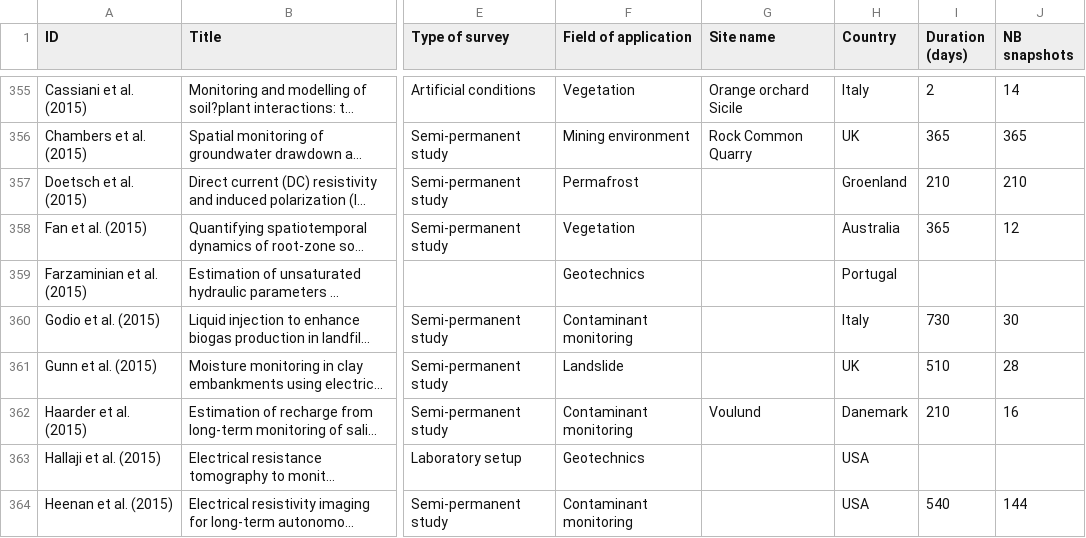
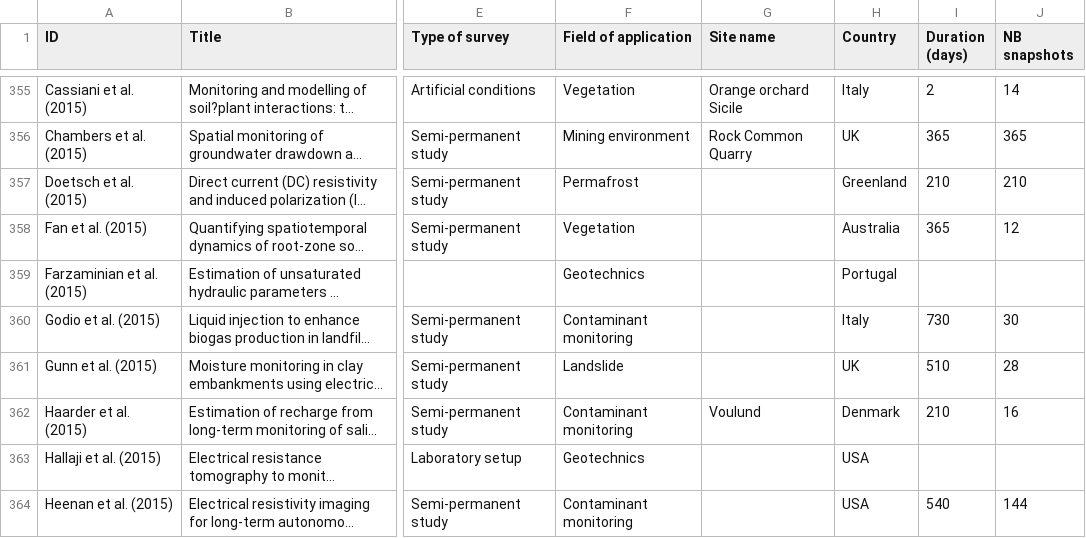
Before and after one commit to AdriDim/review2022, a CSV file: database_tlert_studies.csv, drawn as a sheet; only a part is shown, gaps mark what is left out; long unchanged cells end in …; the diff covers the shown part only; the diff names each change by its address in the sheet, - before the commit and + after, or states it on an @@ line.

```diff
--- a/database_tlert_studies.csv
+++ b/database_tlert_studies.csv
-H357 (Country): Groenland
+H357 (Country): Greenland
-H362 (Country): Danemark
+H362 (Country): Denmark
```
Also changed, not shown: 71 edited cells elsewhere in this file.
